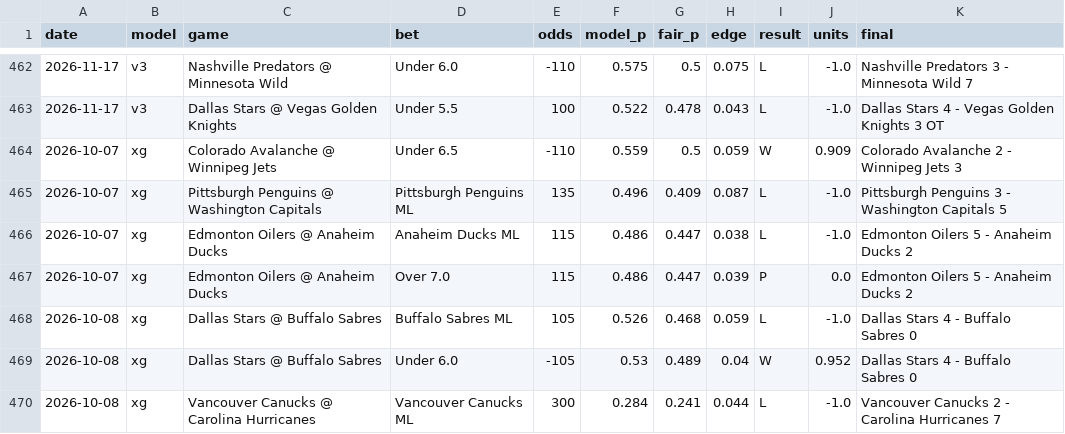
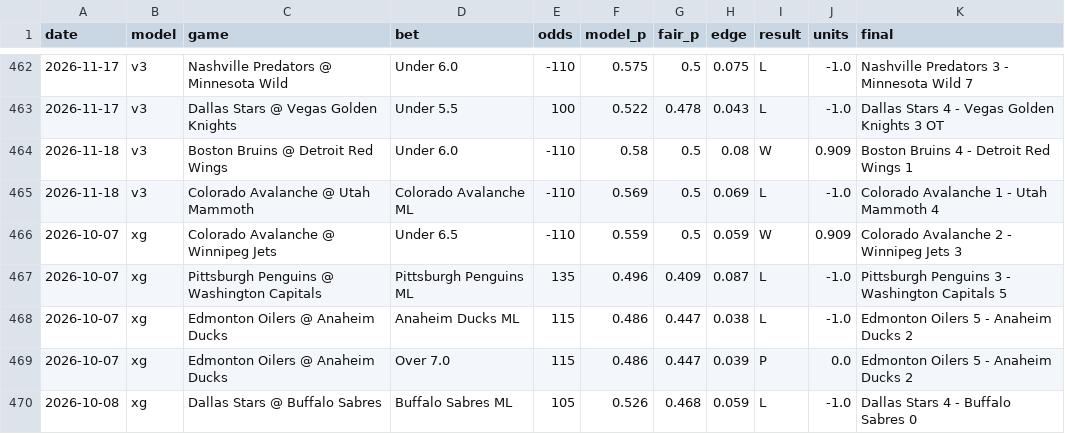
Before and after one commit to alanwevans1617-source/alan-nhl-model, a CSV file: graded_picks.csv, drawn as a sheet; only a part is shown, gaps mark what is left out; the shorter side is filled out with more unchanged rows; the diff names each change by its address in the sheet, - before the commit and + after, or states it on an @@ line.

```diff
--- a/graded_picks.csv
+++ b/graded_picks.csv
+row 464: 2026-11-18 | v3 | Boston Bruins @ Detroit Red Wings | Under 6.0 | -110 | 0.58 | 0.5 | 0.08 | W | 0.909 | Boston Bruins 4 - Detroit Red Wings 1
+row 465: 2026-11-18 | v3 | Colorado Avalanche @ Utah Mammoth | Colorado Avalanche ML | -110 | 0.569 | 0.5 | 0.069 | L | -1.0 | Colorado Avalanche 1 - Utah Mammoth 4
```
Also changed, not shown: data/games_curr.csv, goalie_stats.csv, 6 other files.
